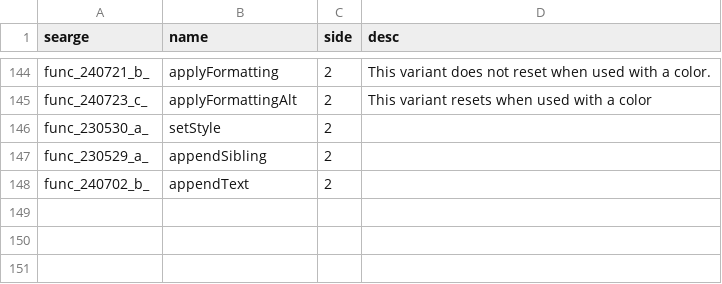
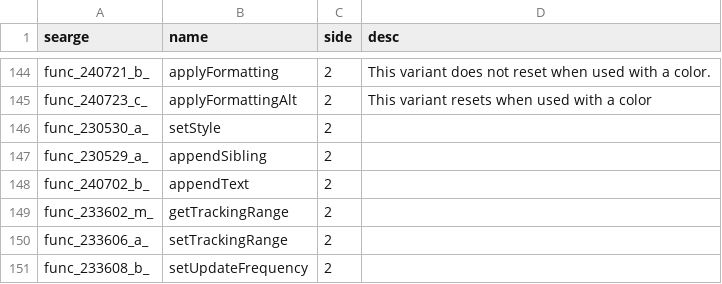
Before and after one commit to Pokechu22/WorldDownloader, a CSV file: srgs/1.16_methods.csv, drawn as a sheet; only a part is shown, gaps mark what is left out.

```diff
--- a/srgs/1.16_methods.csv
+++ b/srgs/1.16_methods.csv
@@ -148 +148,4 @@ func_230529_a_,appendSibling,2,
 func_240702_b_,appendText,2,
+func_233602_m_,getTrackingRange,2,
+func_233606_a_,setTrackingRange,2,
+func_233608_b_,setUpdateFrequency,2,
```
Also changed, not shown: srgs/1.16_fields.csv.
